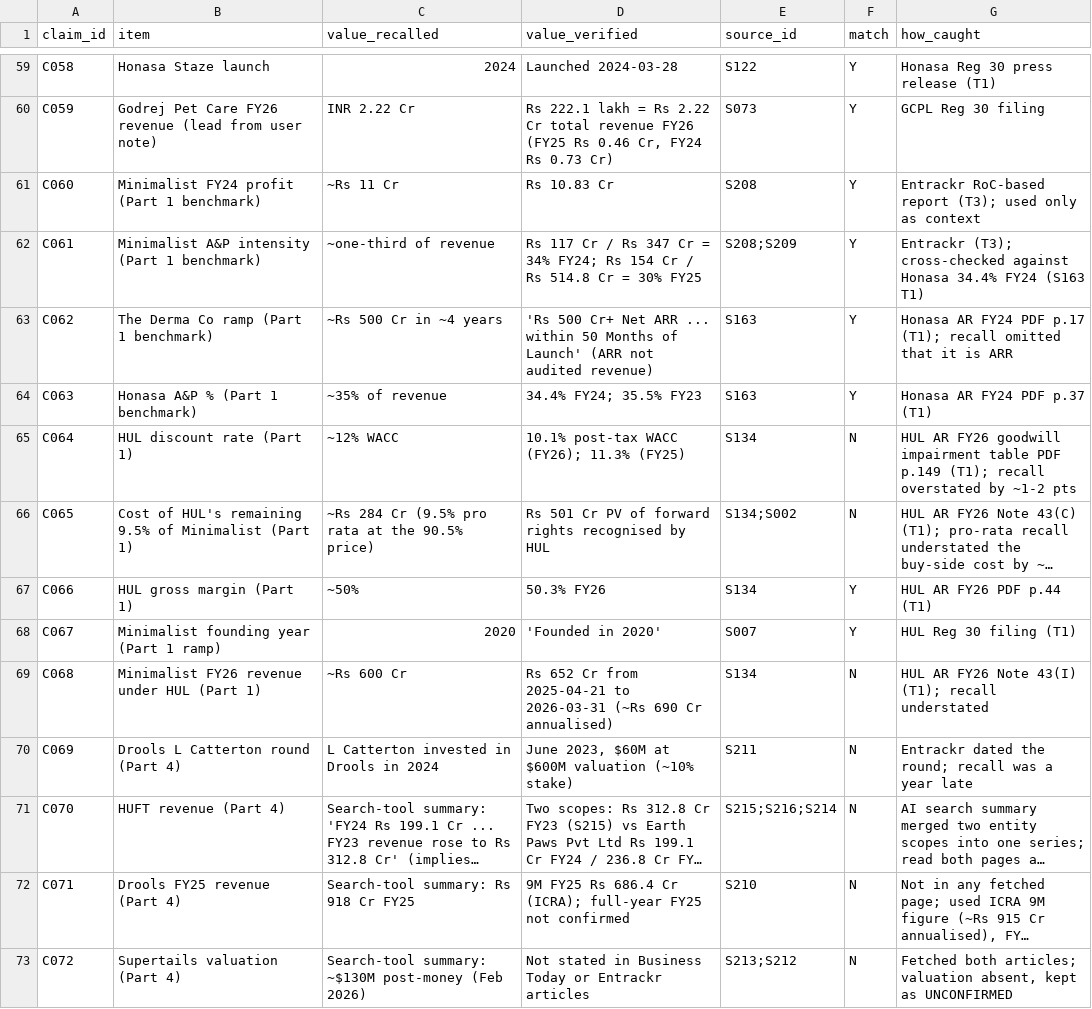
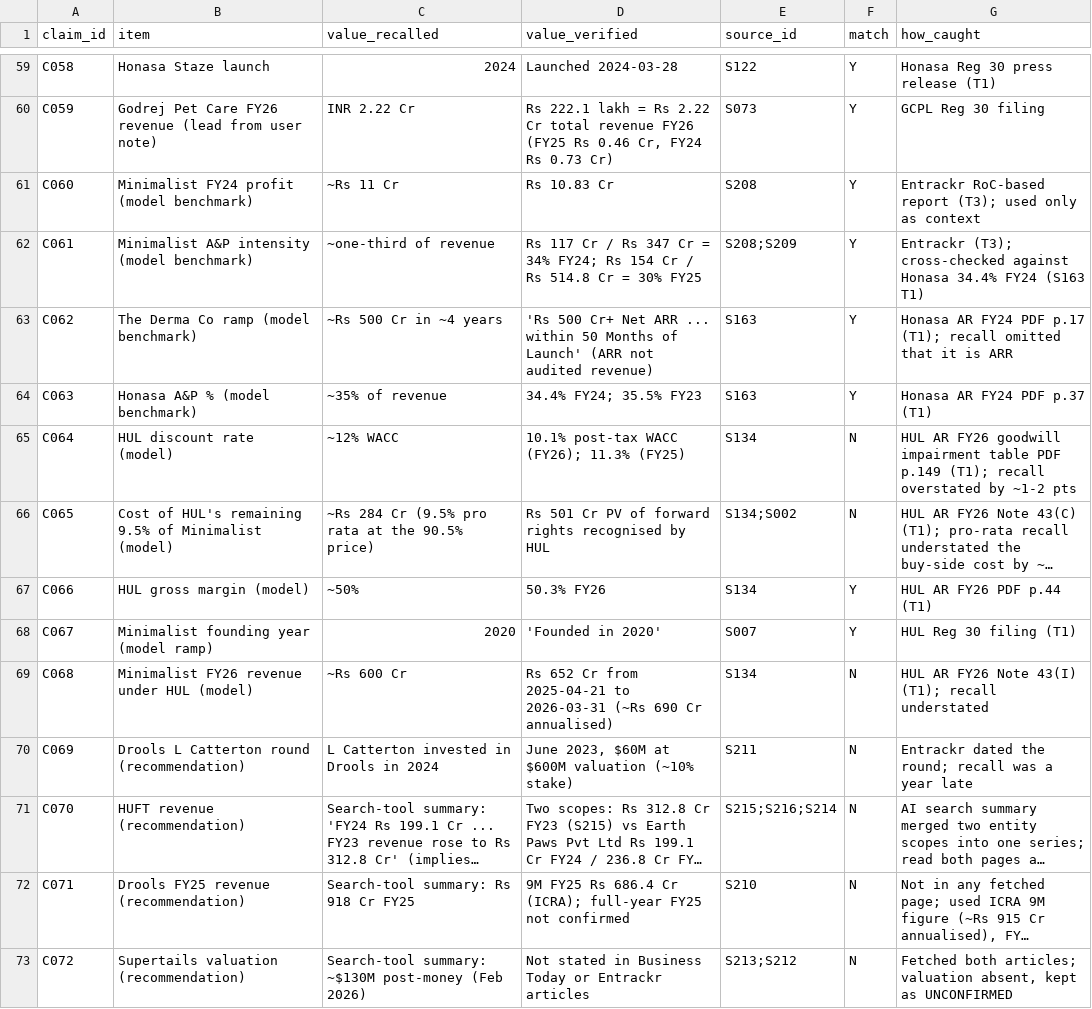
Before and after one commit to PPaul14/brand-build-vs-buy-research-pipeline, a CSV file: data/claims_verification_log.csv, drawn as a sheet; only a part is shown, gaps mark what is left out; long unchanged cells end in …; the diff names each change by its address in the sheet, - before the commit and + after, or states it on an @@ line.

```diff
--- a/data/claims_verification_log.csv
+++ b/data/claims_verification_log.csv
-B61 (item): Minimalist FY24 profit (Part 1 benchmark)
+B61 (item): Minimalist FY24 profit (model benchmark)
-B62 (item): Minimalist A&P intensity (Part 1 benchmark)
+B62 (item): Minimalist A&P intensity (model benchmark)
-B63 (item): The Derma Co ramp (Part 1 benchmark)
+B63 (item): The Derma Co ramp (model benchmark)
-B64 (item): Honasa A&P % (Part 1 benchmark)
+B64 (item): Honasa A&P % (model benchmark)
-B65 (item): HUL discount rate (Part 1)
+B65 (item): HUL discount rate (model)
-B66 (item): …of Minimalist (Part 1)
+B66 (item): …of Minimalist (model)
-B67 (item): HUL gross margin (Part 1)
+B67 (item): HUL gross margin (model)
-B68 (item): Minimalist founding year (Part 1 ramp)
+B68 (item): Minimalist founding year (model ramp)
-B69 (item): Minimalist FY26 revenue under HUL (Part 1)
+B69 (item): Minimalist FY26 revenue under HUL (model)
-B70 (item): Drools L Catterton round (Part 4)
+B70 (item): Drools L Catterton round (recommendation)
-B71 (item): HUFT revenue (Part 4)
+B71 (item): HUFT revenue (recommendation)
-B72 (item): Drools FY25 revenue (Part 4)
+B72 (item): Drools FY25 revenue (recommendation)
-B73 (item): Supertails valuation (Part 4)
+B73 (item): Supertails valuation (recommendation)
```
Also changed, not shown: data/source_log.csv, data/tab_a.csv, 20 other files.
